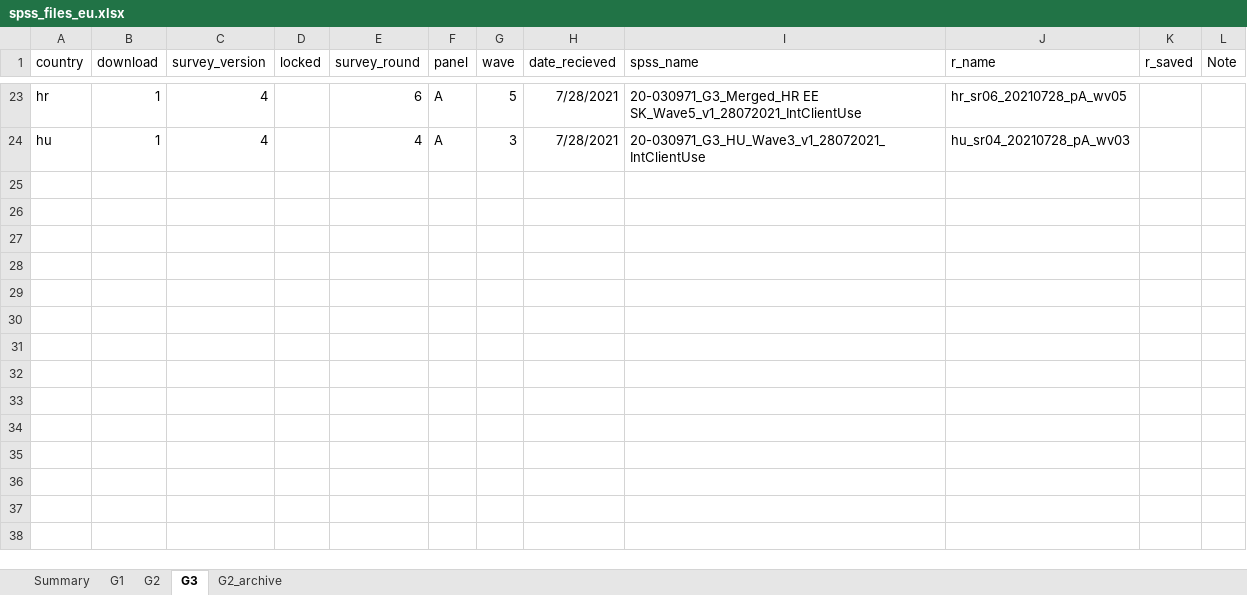
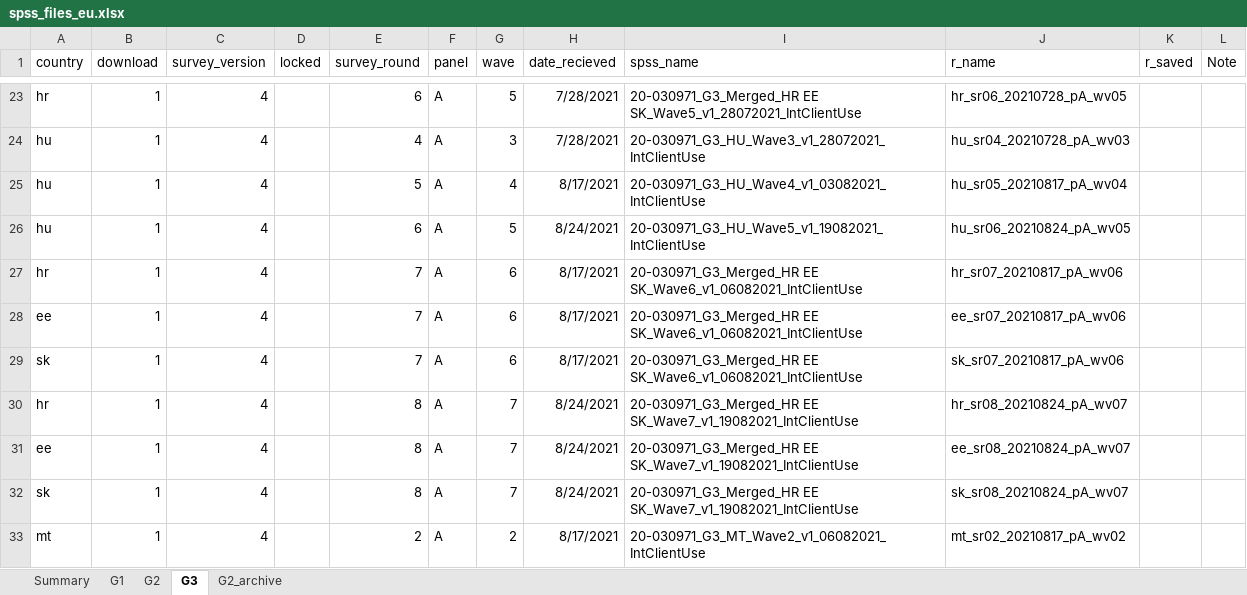
Before and after one commit to jarvisc1/comix_data_clean, an Excel workbook: data/spss_files_eu.xlsx, sheet G3, drawn as a sheet; only a part is shown, gaps mark what is left out; values as stored, in another font and other column widths than the file's, no borders; the diff names each change by its address in the sheet, - before the commit and + after, or states it on an @@ line.

Commit message:
add new g2 and g3 data

```diff
--- a/data/spss_files_eu.xlsx (sheet G3)
+++ b/data/spss_files_eu.xlsx (sheet G3)
+row 25: hu | 1 | 4 |  | 5 | A | 4 | 8/17/2021 | 20-030971_G3_HU_Wave4_v1_03082021_IntClientUse | hu_sr05_20210817_pA_wv04
+row 26: hu | 1 | 4 |  | 6 | A | 5 | 8/24/2021 | 20-030971_G3_HU_Wave5_v1_19082021_IntClientUse | hu_sr06_20210824_pA_wv05
+row 27: hr | 1 | 4 |  | 7 | A | 6 | 8/17/2021 | 20-030971_G3_Merged_HR EE SK_Wave6_v1_06082021_IntClientUse | hr_sr07_20210817_pA_wv06
+row 28: ee | 1 | 4 |  | 7 | A | 6 | 8/17/2021 | 20-030971_G3_Merged_HR EE SK_Wave6_v1_06082021_IntClientUse | ee_sr07_20210817_pA_wv06
+row 29: sk | 1 | 4 |  | 7 | A | 6 | 8/17/2021 | 20-030971_G3_Merged_HR EE SK_Wave6_v1_06082021_IntClientUse | sk_sr07_20210817_pA_wv06
+row 30: hr | 1 | 4 |  | 8 | A | 7 | 8/24/2021 | 20-030971_G3_Merged_HR EE SK_Wave7_v1_19082021_IntClientUse | hr_sr08_20210824_pA_wv07
+row 31: ee | 1 | 4 |  | 8 | A | 7 | 8/24/2021 | 20-030971_G3_Merged_HR EE SK_Wave7_v1_19082021_IntClientUse | ee_sr08_20210824_pA_wv07
+row 32: sk | 1 | 4 |  | 8 | A | 7 | 8/24/2021 | 20-030971_G3_Merged_HR EE SK_Wave7_v1_19082021_IntClientUse | sk_sr08_20210824_pA_wv07
+row 33: mt | 1 | 4 |  | 2 | A | 2 | 8/17/2021 | 20-030971_G3_MT_Wave2_v1_06082021_IntClientUse | mt_sr02_20210817_pA_wv02
```
Also changed, not shown: sheet G2.
